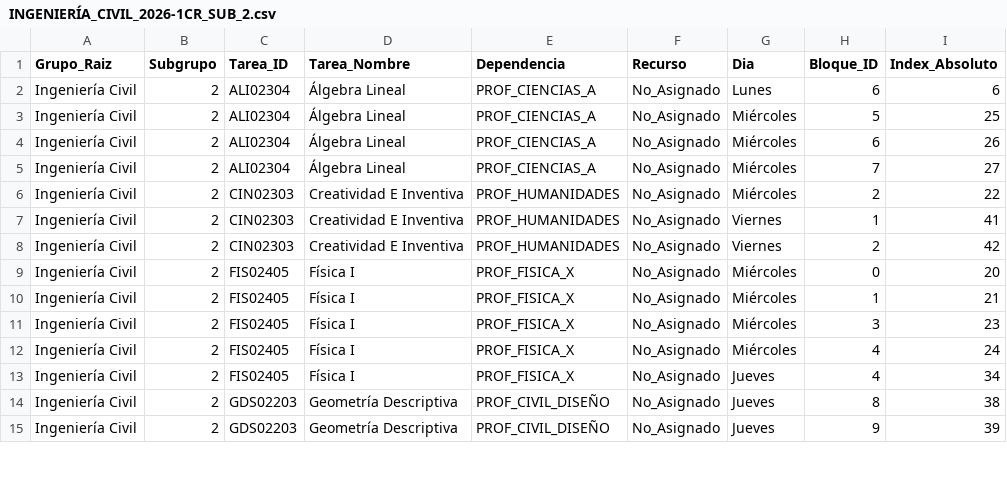
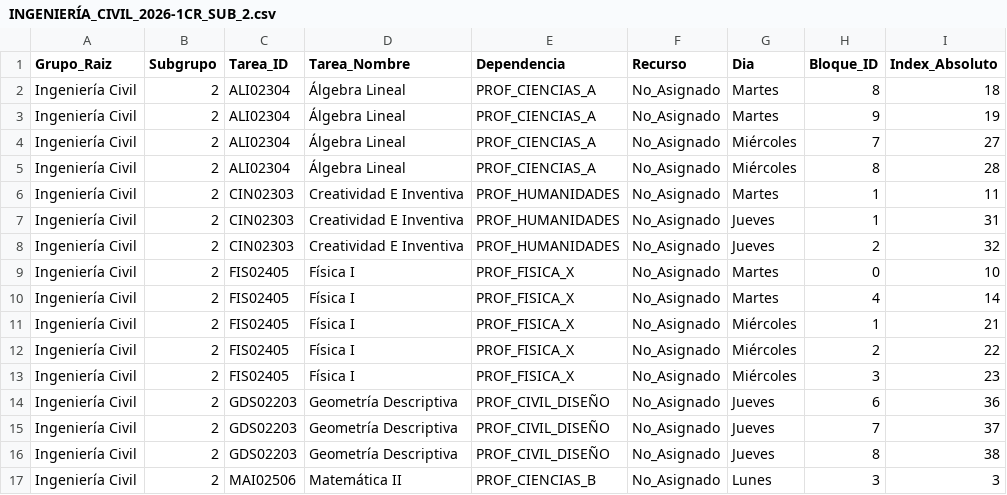
Before and after one commit to wakuroshi/CRONO, a CSV file: outputs/INGENIERÍA_CIVIL/INGENIERÍA_CIVIL_2026-1CR_SUB_2.csv, drawn as a sheet; only a part is shown; the diff covers the shown part only.

```diff
--- a/outputs/INGENIERÍA_CIVIL/INGENIERÍA_CIVIL_2026-1CR_SUB_2.csv
+++ b/outputs/INGENIERÍA_CIVIL/INGENIERÍA_CIVIL_2026-1CR_SUB_2.csv
@@ -1,15 +1,17 @@
 Grupo_Raiz,Subgrupo,Tarea_ID,Tarea_Nombre,Dependencia,Recurso,Dia,Bloque_ID,Index_Absoluto
-Ingeniería Civil,2,ALI02304,Álgebra Lineal,PROF_CIENCIAS_A,No_Asignado,Lunes,6,6
-Ingeniería Civil,2,ALI02304,Álgebra Lineal,PROF_CIENCIAS_A,No_Asignado,Miércoles,5,25
-Ingeniería Civil,2,ALI02304,Álgebra Lineal,PROF_CIENCIAS_A,No_Asignado,Miércoles,6,26
+Ingeniería Civil,2,ALI02304,Álgebra Lineal,PROF_CIENCIAS_A,No_Asignado,Martes,8,18
+Ingeniería Civil,2,ALI02304,Álgebra Lineal,PROF_CIENCIAS_A,No_Asignado,Martes,9,19
 Ingeniería Civil,2,ALI02304,Álgebra Lineal,PROF_CIENCIAS_A,No_Asignado,Miércoles,7,27
-Ingeniería Civil,2,CIN02303,Creatividad E Inventiva,PROF_HUMANIDADES,No_Asignado,Miércoles,2,22
-Ingeniería Civil,2,CIN02303,Creatividad E Inventiva,PROF_HUMANIDADES,No_Asignado,Viernes,1,41
-Ingeniería Civil,2,CIN02303,Creatividad E Inventiva,PROF_HUMANIDADES,No_Asignado,Viernes,2,42
-Ingeniería Civil,2,FIS02405,Física I,PROF_FISICA_X,No_Asignado,Miércoles,0,20
+Ingeniería Civil,2,ALI02304,Álgebra Lineal,PROF_CIENCIAS_A,No_Asignado,Miércoles,8,28
+Ingeniería Civil,2,CIN02303,Creatividad E Inventiva,PROF_HUMANIDADES,No_Asignado,Martes,1,11
+Ingeniería Civil,2,CIN02303,Creatividad E Inventiva,PROF_HUMANIDADES,No_Asignado,Jueves,1,31
+Ingeniería Civil,2,CIN02303,Creatividad E Inventiva,PROF_HUMANIDADES,No_Asignado,Jueves,2,32
+Ingeniería Civil,2,FIS02405,Física I,PROF_FISICA_X,No_Asignado,Martes,0,10
+Ingeniería Civil,2,FIS02405,Física I,PROF_FISICA_X,No_Asignado,Martes,4,14
 Ingeniería Civil,2,FIS02405,Física I,PROF_FISICA_X,No_Asignado,Miércoles,1,21
+Ingeniería Civil,2,FIS02405,Física I,PROF_FISICA_X,No_Asignado,Miércoles,2,22
 Ingeniería Civil,2,FIS02405,Física I,PROF_FISICA_X,No_Asignado,Miércoles,3,23
-Ingeniería Civil,2,FIS02405,Física I,PROF_FISICA_X,No_Asignado,Miércoles,4,24
-Ingeniería Civil,2,FIS02405,Física I,PROF_FISICA_X,No_Asignado,Jueves,4,34
+Ingeniería Civil,2,GDS02203,Geometría Descriptiva,PROF_CIVIL_DISEÑO,No_Asignado,Jueves,6,36
+Ingeniería Civil,2,GDS02203,Geometría Descriptiva,PROF_CIVIL_DISEÑO,No_Asignado,Jueves,7,37
 Ingeniería Civil,2,GDS02203,Geometría Descriptiva,PROF_CIVIL_DISEÑO,No_Asignado,Jueves,8,38
-Ingeniería Civil,2,GDS02203,Geometría Descriptiva,PROF_CIVIL_DISEÑO,No_Asignado,Jueves,9,39
+Ingeniería Civil,2,MAI02506,Matemática II,PROF_CIENCIAS_B,No_Asignado,Lunes,3,3
```
Also changed, not shown: 1 added row, 3 removed rows and 14 edited cells elsewhere in this file, outputs/INGENIERÍA_CIVIL/INGENIERÍA_CIVIL_2026-1CR_SUB_1.csv, outputs/INGENIERÍA_CIVIL/INGENIERÍA_CIVIL_2026-1CR_SUB_3.csv, 23 other files.
